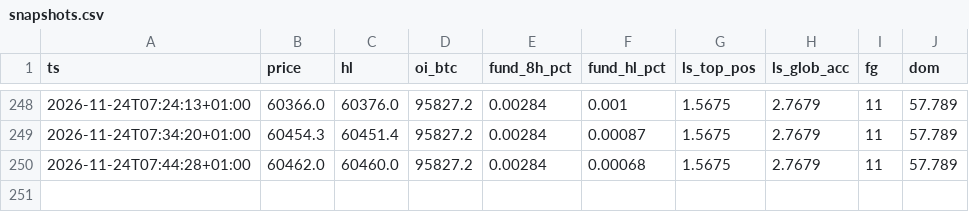
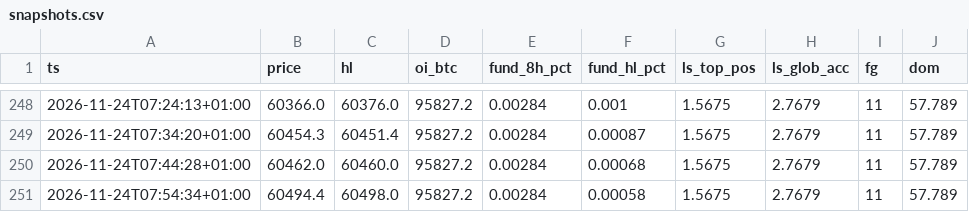
Before and after one commit to 4yrctdg4g5-debug/btc-veille-vibe, a CSV file: data/market/snapshots.csv, drawn as a sheet; only a part is shown, gaps mark what is left out; the diff names each change by its address in the sheet, - before the commit and + after, or states it on an @@ line.

```diff
--- a/data/market/snapshots.csv
+++ b/data/market/snapshots.csv
+row 251: 2026-11-24T07:54:34+01:00 | 60494.4 | 60498.0 | 95827.2 | 0.00284 | 0.00058 | 1.5675 | 2.7679 | 11 | 57.789
```
Also changed, not shown: 1 other file.
